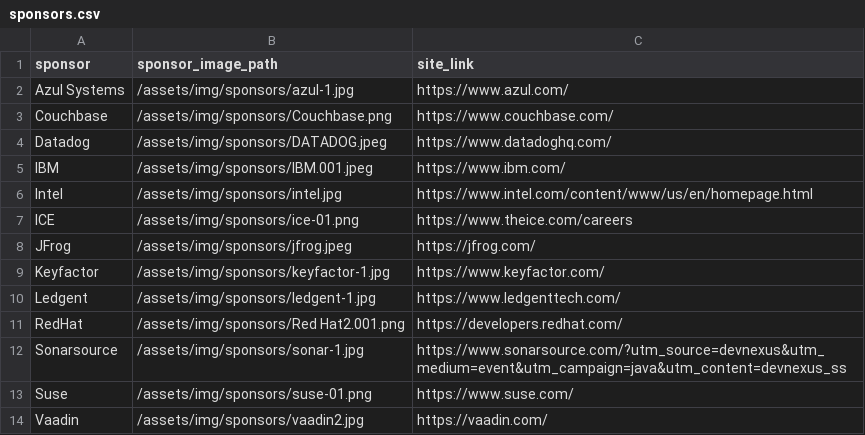
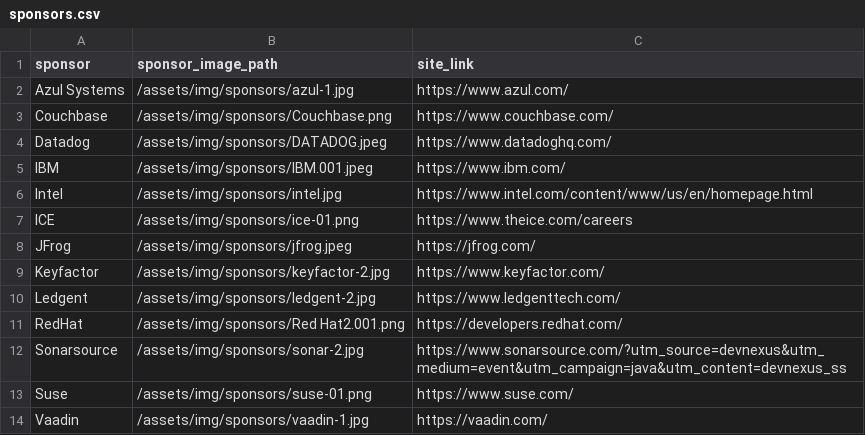
Before and after one commit to lauramoore/ajug_website, a CSV file: _data/sponsors.csv, drawn as a sheet.

```diff
--- a/_data/sponsors.csv
+++ b/_data/sponsors.csv
@@ -8,7 +8,7 @@ ICE,/assets/img/sponsors/ice-01.png,https://www.theice.com/careers
 JFrog,/assets/img/sponsors/jfrog.jpeg,https://jfrog.com/
-Keyfactor,/assets/img/sponsors/keyfactor-1.jpg,https://www.keyfactor.com/
-Ledgent,/assets/img/sponsors/ledgent-1.jpg,https://www.ledgenttech.com/
+Keyfactor,/assets/img/sponsors/keyfactor-2.jpg,https://www.keyfactor.com/
+Ledgent,/assets/img/sponsors/ledgent-2.jpg,https://www.ledgenttech.com/
 RedHat,/assets/img/sponsors/Red Hat2.001.png,https://developers.redhat.com/
-Sonarsource,/assets/img/sponsors/sonar-1.jpg,https://www.sonarsource.com/?utm_source=devnexus&utm_medium=event&utm_campaign=java&utm_content=devnexus_ss
+Sonarsource,/assets/img/sponsors/sonar-2.jpg,https://www.sonarsource.com/?utm_source=devnexus&utm_medium=event&utm_campaign=java&utm_content=devnexus_ss
 Suse,/assets/img/sponsors/suse-01.png,https://www.suse.com/
-Vaadin,/assets/img/sponsors/vaadin2.jpg,https://vaadin.com/
+Vaadin,/assets/img/sponsors/vaadin-1.jpg,https://vaadin.com/
```
Also changed, not shown: 4 other files.
